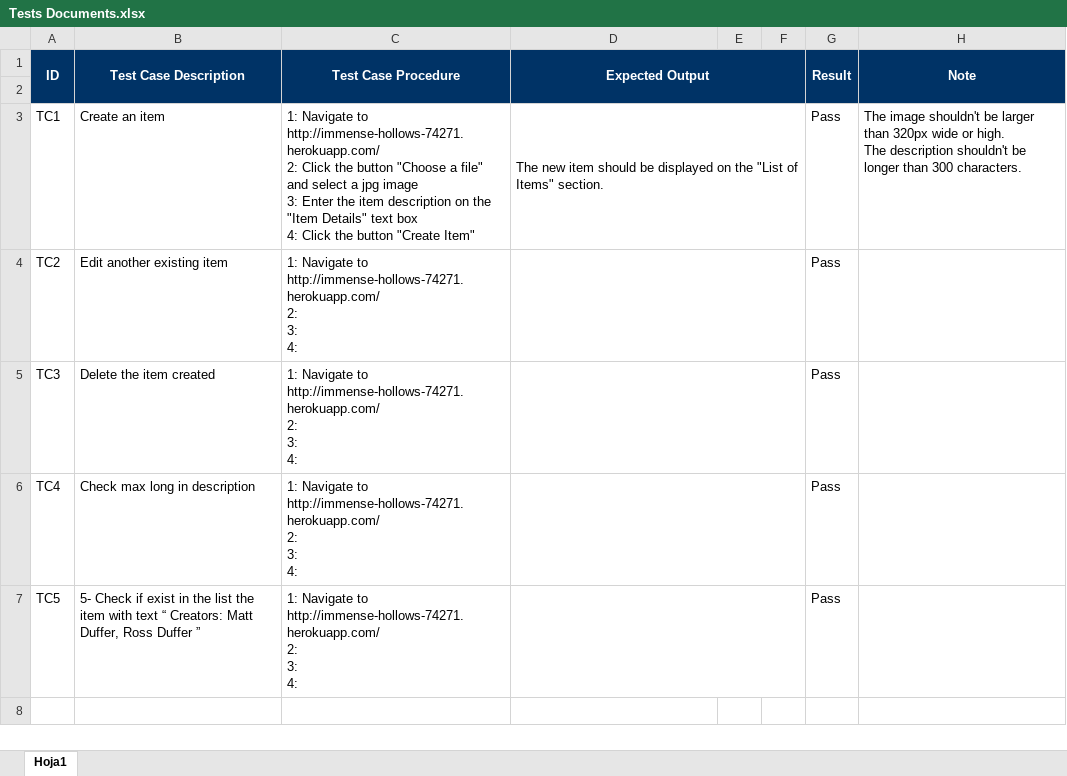
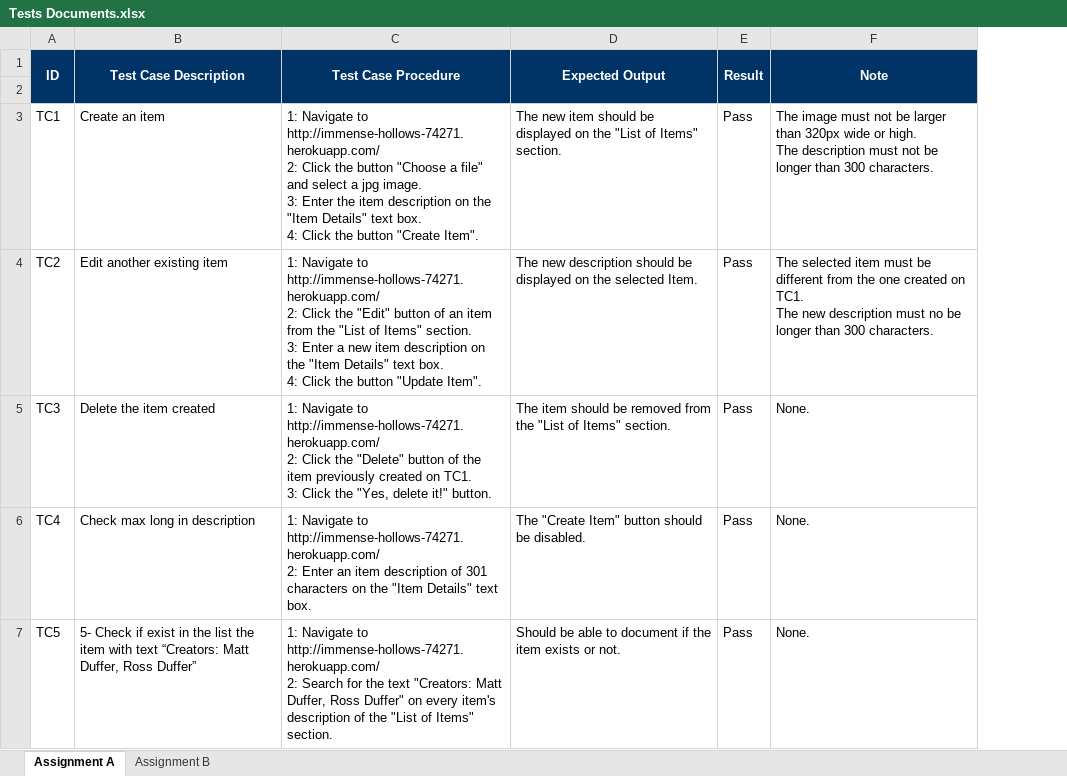
Before and after one commit to GZQuispe/QA_Test, an Excel workbook: Documentation/Tests Documents.xlsx, sheet Assignment A, drawn as a sheet; values as stored, in another font and other column widths than the file's, no borders; removed rows and columns are numbered as before the commit, all else as after; ↵ is a line break in a cell; the diff names each change by its address in the sheet, - before the commit and + after, or states it on an @@ line.

Commit message:
added Assignment B test cases

```diff
--- a/Documentation/Tests Documents.xlsx (sheet Assignment A)
+++ b/Documentation/Tests Documents.xlsx (sheet Assignment A)
-sheet tab: Hoja1
+sheet tab: Assignment A
+sheet tab: Assignment B
-column E, empty
-column F, empty
-C3 (Test Case Procedure): …a jpg image ↵ 3: Enter the item description on the "Item Details" text box ↵ 4: Click the button "Create Item"
+C3 (Test Case Procedure): …a jpg image. ↵ 3: Enter the item description on the "Item Details" text box. ↵ 4: Click the button "Create Item".
-D3:F3 merged
-F3 (Note): The image shouldn't be larger than 320px wide or high. ↵ The description shouldn't be longer…
+F3 (Note): The image must not be larger than 320px wide or high. ↵ The description must not be longer…
-C4 (Test Case Procedure): …http://immense-hollows-74271.herokuapp.com/ ↵ 2: ↵ 3: ↵ 4:
+C4 (Test Case Procedure): …http://immense-hollows-74271.herokuapp.com/ ↵ 2: Click the "Edit" button of an item from the "List of Items" section. ↵ 3: Enter a new item description on the "Item Details" text box. ↵ 4: Click the button "Update Item".
-D4 (Expected Output): (empty)
+D4 (Expected Output): The new description should be displayed on the selected Item.
-D4:F4 merged
-F4 (Note): (empty)
+F4 (Note): The selected item must be different from the one created on TC1. ↵ The new description must no be longer than 300 characters.
-C5 (Test Case Procedure): …http://immense-hollows-74271.herokuapp.com/ ↵ 2: ↵ 3: ↵ 4:
+C5 (Test Case Procedure): …http://immense-hollows-74271.herokuapp.com/ ↵ 2: Click the "Delete" button of the item previously created on TC1. ↵ 3: Click the "Yes, delete it!" button.
-D5 (Expected Output): (empty)
+D5 (Expected Output): The item should be removed from the "List of Items" section.
-D5:F5 merged
-F5:F7 (Note): (empty)
+F5:F7 (Note): None.
-C6 (Test Case Procedure): …http://immense-hollows-74271.herokuapp.com/ ↵ 2: ↵ 3: ↵ 4:
+C6 (Test Case Procedure): …http://immense-hollows-74271.herokuapp.com/ ↵ 2: Enter an item description of 301 characters on the "Item Details" text box.
-D6 (Expected Output): (empty)
+D6 (Expected Output): The "Create Item" button should be disabled.
-D6:F6 merged
-B7 (Test Case Description): …with text “ Creators: Matt Duffer, Ross Duffer ”
+B7 (Test Case Description): …with text “Creators: Matt Duffer, Ross Duffer”
-C7 (Test Case Procedure): …http://immense-hollows-74271.herokuapp.com/ ↵ 2: ↵ 3: ↵ 4:
+C7 (Test Case Procedure): …http://immense-hollows-74271.herokuapp.com/ ↵ 2: Search for the text "Creators: Matt Duffer, Ross Duffer" on every item's description of the "List of Items" section.
-D7 (Expected Output): (empty)
+D7 (Expected Output): Should be able to document if the item exists or not.
-D7:F7 merged
```
